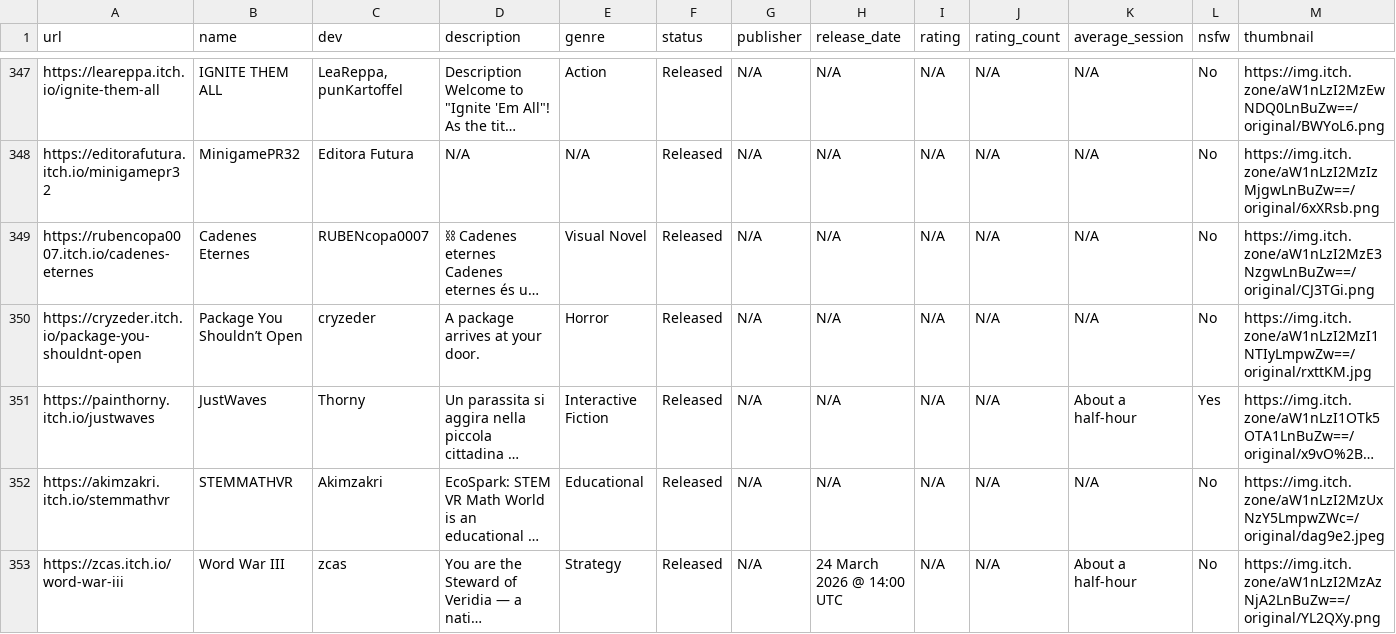
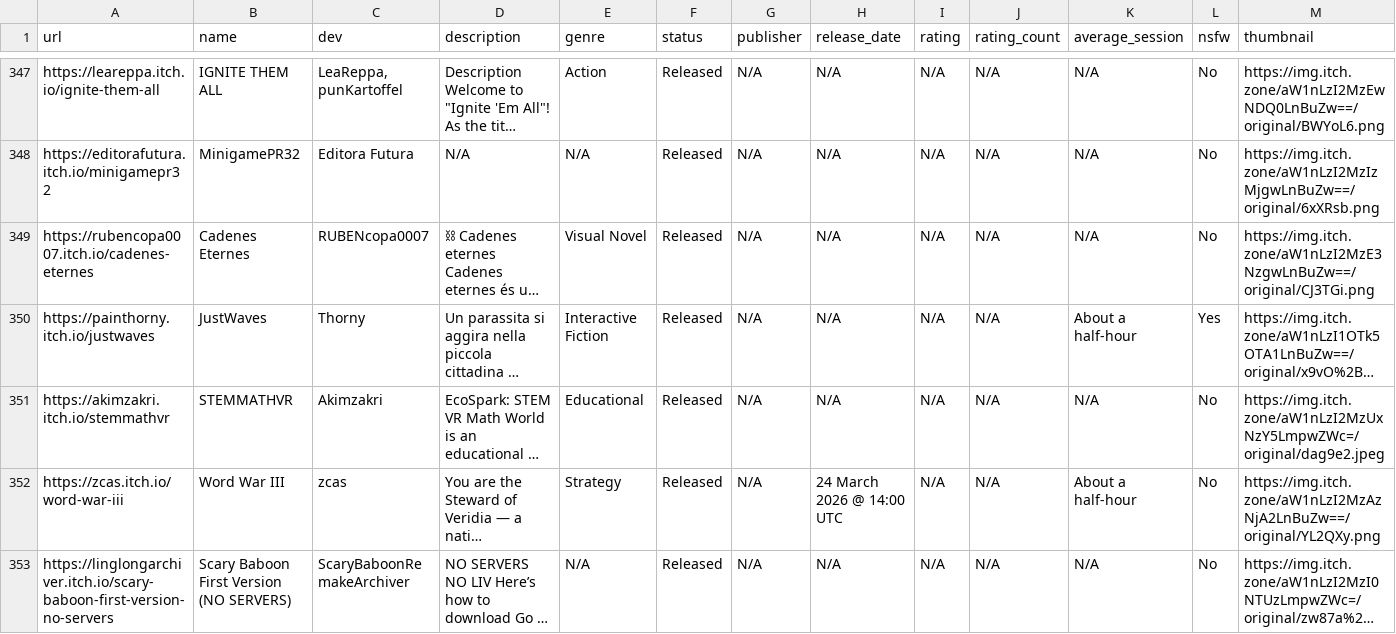
Before and after one commit to poli0981/free-games-itchio-list, a CSV file: full_game_info.csv, drawn as a sheet; only a part is shown, gaps mark what is left out; the shorter side is filled out with more unchanged rows; long unchanged cells end in …; rows hold the shown columns only; the diff names each change by its address in the sheet, - before the commit and + after, or states it on an @@ line.

```diff
--- a/full_game_info.csv
+++ b/full_game_info.csv
-row 350: https://cryzeder.itch.io/package-you-shouldnt-open | Package You Shouldn’t Open | cryzeder | A package arrives at your door. | Horror | Released | N/A | N/A | N/A | N/A | N/A | No | https://img.itch.zone/aW1nLzI2MzI1NTIyLmpwZw==/original/rxttKM.jpg
```
